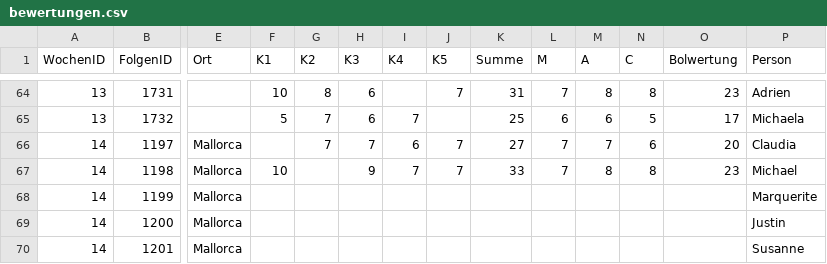
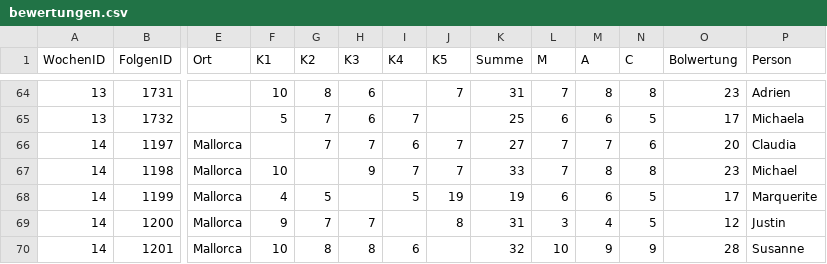
Before and after one commit to whiskyheat/ddd-dpd-data, a CSV file: data/bewertungen.csv, drawn as a sheet; only a part is shown, gaps mark what is left out; the diff names each change by its address in the sheet, - before the commit and + after, or states it on an @@ line.

Commit message:
data: mallorca

```diff
--- a/data/bewertungen.csv
+++ b/data/bewertungen.csv
-F68 (K1): (empty)
+F68 (K1): 4
-G68 (K2): (empty)
+G68 (K2): 5
-I68 (K4): (empty)
+I68 (K4): 5
-J68 (K5): (empty)
+J68 (K5): 19
-K68 (Summe): (empty)
+K68 (Summe): 19
-L68 (M): (empty)
+L68 (M): 6
-M68 (A): (empty)
+M68 (A): 6
-N68:N69 (C): (empty)
+N68:N69 (C): 5
-O68 (Bolwertung): (empty)
+O68 (Bolwertung): 17
-F69 (K1): (empty)
+F69 (K1): 9
-G69 (K2): (empty)
+G69 (K2): 7
-H69 (K3): (empty)
+H69 (K3): 7
-J69 (K5): (empty)
+J69 (K5): 8
-K69 (Summe): (empty)
+K69 (Summe): 31
-L69 (M): (empty)
+L69 (M): 3
-M69 (A): (empty)
+M69 (A): 4
-O69 (Bolwertung): (empty)
+O69 (Bolwertung): 12
-F70 (K1): (empty)
+F70 (K1): 10
-G70 (K2): (empty)
+G70 (K2): 8
-H70 (K3): (empty)
+H70 (K3): 8
-I70 (K4): (empty)
+I70 (K4): 6
-K70 (Summe): (empty)
+K70 (Summe): 32
-L70 (M): (empty)
+L70 (M): 10
-M70 (A): (empty)
+M70 (A): 9
-N70 (C): (empty)
+N70 (C): 9
-O70 (Bolwertung): (empty)
+O70 (Bolwertung): 28
```
Also changed, not shown: 5 other files.
